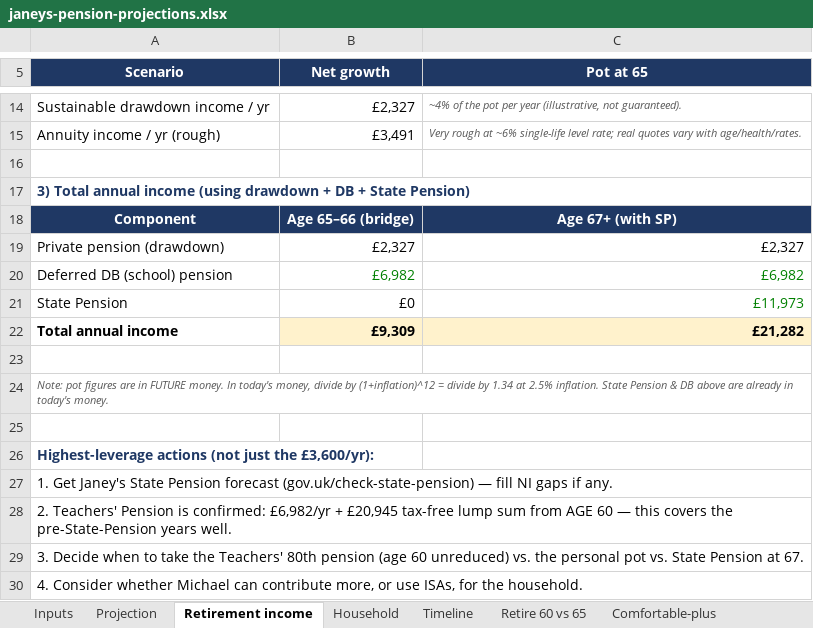
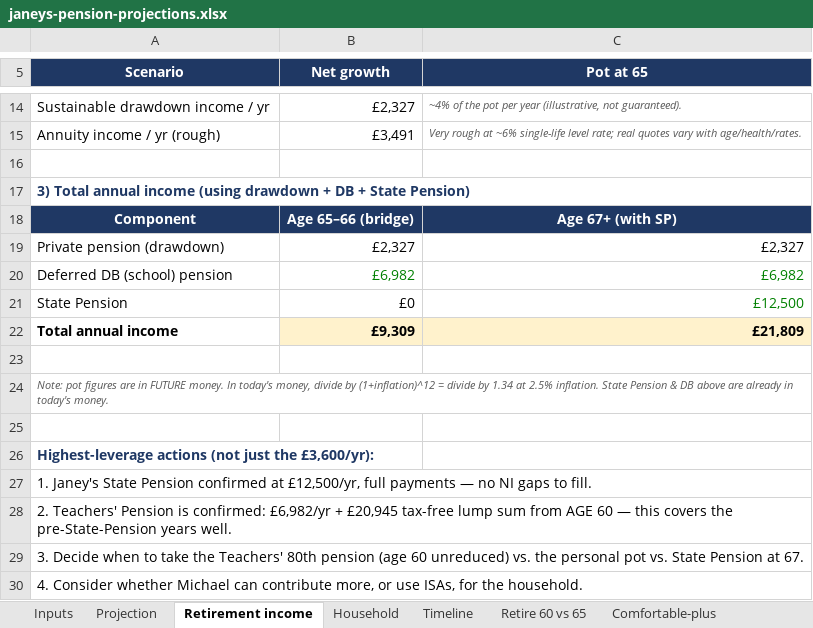
Before and after one commit to rodwellmichael-svg/claude-personal, an Excel workbook: janeys-pension-plan/janeys-pension-projections.xlsx, sheet Retirement income, drawn as a sheet; only a part is shown, gaps mark what is left out; values as stored, in another font and other column widths than the file's, no borders; the diff names each change by its address in the sheet, - before the commit and + after, or states it on an @@ line.

```diff
--- a/janeys-pension-plan/janeys-pension-projections.xlsx (sheet Retirement income)
+++ b/janeys-pension-plan/janeys-pension-projections.xlsx (sheet Retirement income)
-C21 (Pot at 65): £11,973
+C21 (Pot at 65): £12,500
-C22 (Pot at 65): £21,282
+C22 (Pot at 65): £21,809
-A27 (Scenario): 1. Get Janey's State Pension forecast (gov.uk/check-state-pension) — fill NI gaps if any.
+A27 (Scenario): 1. Janey's State Pension confirmed at £12,500/yr, full payments — no NI gaps to fill.
```
Also changed, not shown: sheet Retire 60 vs 65, sheet Timeline, sheet Household, sheet Inputs, sheet Comfortable-plus, 6 other files.
